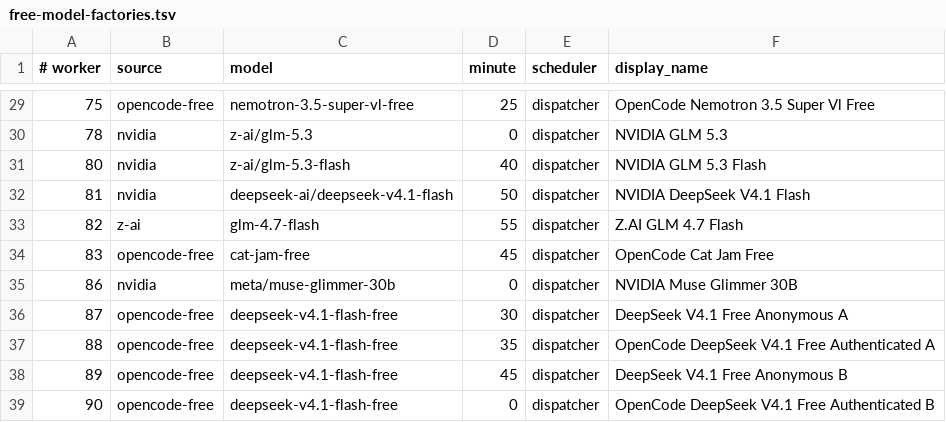
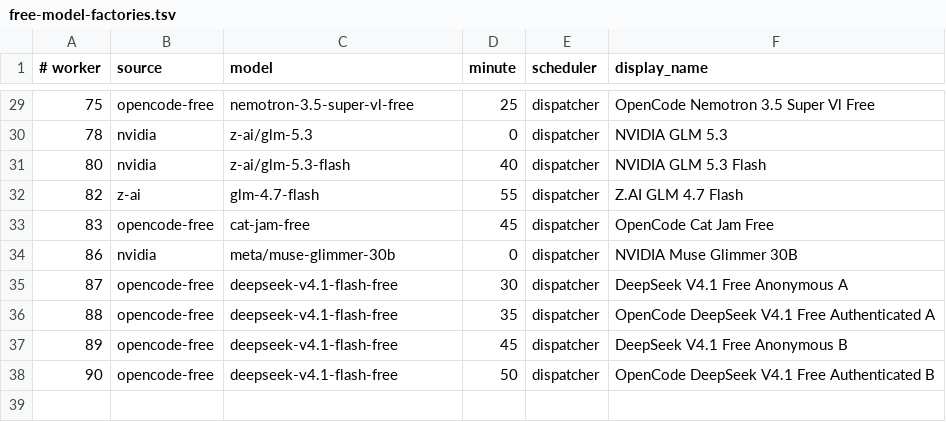
Before and after one commit to JoshCLWren/comic-pile, a TSV file: .github/free-model-factories.tsv, drawn as a sheet; only a part is shown, gaps mark what is left out.

Commit message:
factory: retire worker 81 (NVIDIA deepseek-v4.1-flash) after consistent socket-closed failures (#3888)
w81 failed 57/64 entry runs from Oct 15 to Oct 18 (23/24 in the last 24h), each time with
'Transport: The socket connection was closed unexpectedly' (exit 124). It duplicates
the OpenCode Zen DeepSeek V4.1 Flash lanes (74, 87-90). The worker and model are retired
through the roster lock helpers (sync_roster_lock); rebalance moves w90 from :00 to :50.

Co-authored-by: Factory Test <factory@example.com>

```diff
--- a/.github/free-model-factories.tsv
+++ b/.github/free-model-factories.tsv
@@ -31,3 +31,2 @@
 80	nvidia	z-ai/glm-5.3-flash	40	dispatcher	NVIDIA GLM 5.3 Flash
-81	nvidia	deepseek-ai/deepseek-v4.1-flash	50	dispatcher	NVIDIA DeepSeek V4.1 Flash
 82	z-ai	glm-4.7-flash	55	dispatcher	Z.AI GLM 4.7 Flash
@@ -38,2 +37,2 @@
 89	opencode-free	deepseek-v4.1-flash-free	45	dispatcher	DeepSeek V4.1 Free Anonymous B
-90	opencode-free	deepseek-v4.1-flash-free	0	dispatcher	OpenCode DeepSeek V4.1 Free Authenticated B
+90	opencode-free	deepseek-v4.1-flash-free	50	dispatcher	OpenCode DeepSeek V4.1 Free Authenticated B
```
Also changed, not shown: 3 other files.
